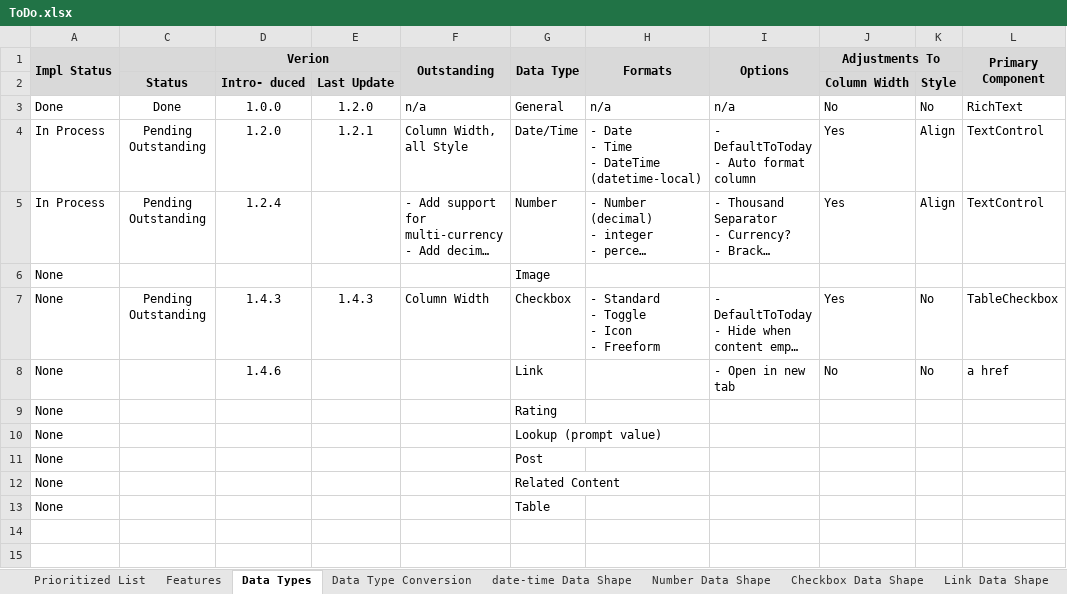
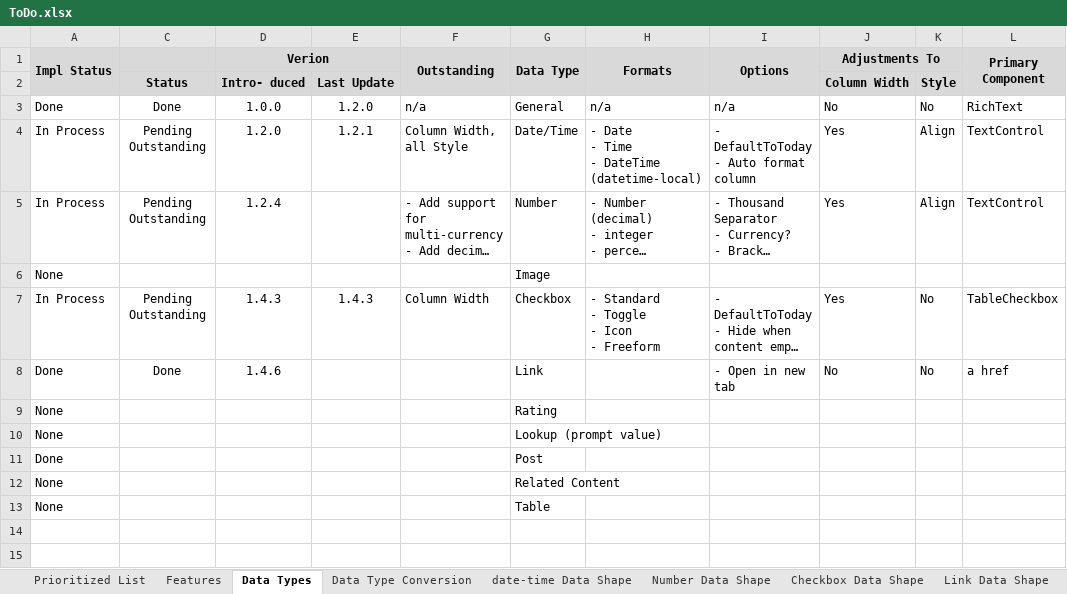
Before and after one commit to gschaub/dynamic-tables, an Excel workbook: Development Docs/ToDo.xlsx, sheet Data Types, drawn as a sheet; only a part is shown; long unchanged cells end in …; values as stored, in another font and other column widths than the file's, no borders; the diff names each change by its address in the sheet, - before the commit and + after, or states it on an @@ line.

```diff
--- a/Development Docs/ToDo.xlsx (sheet Data Types)
+++ b/Development Docs/ToDo.xlsx (sheet Data Types)
-A7 (Impl Status): None
+A7 (Impl Status): In Process
-A8 (Impl Status): None
+A8 (Impl Status): Done
-C8: (empty)
+C8: Done
-A11 (Impl Status): None
+A11 (Impl Status): Done
```
Also changed, not shown: sheet Prioritized List, other sheet tabs, hidden cells, 17 other files.
